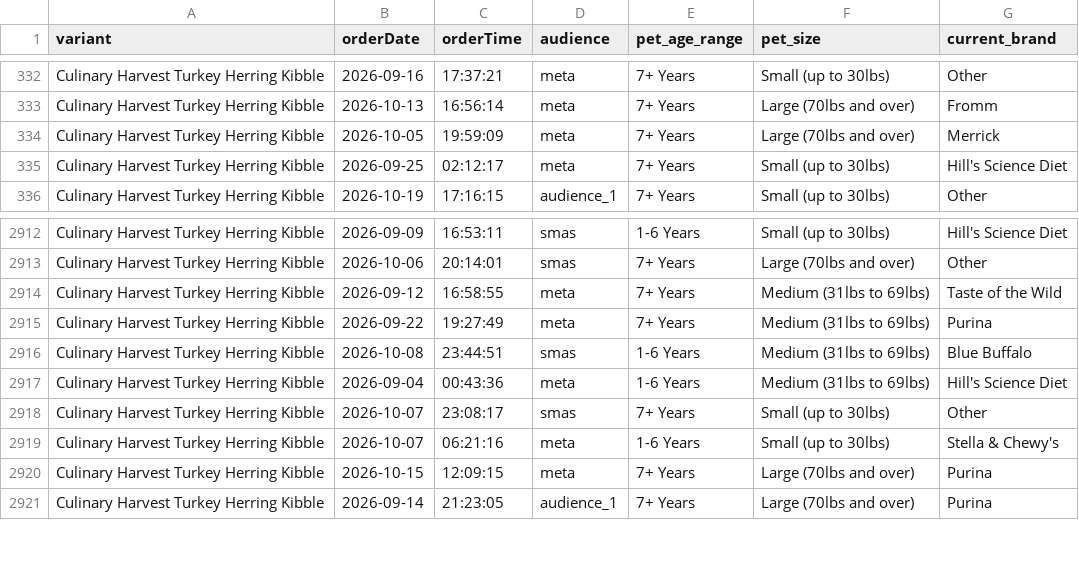
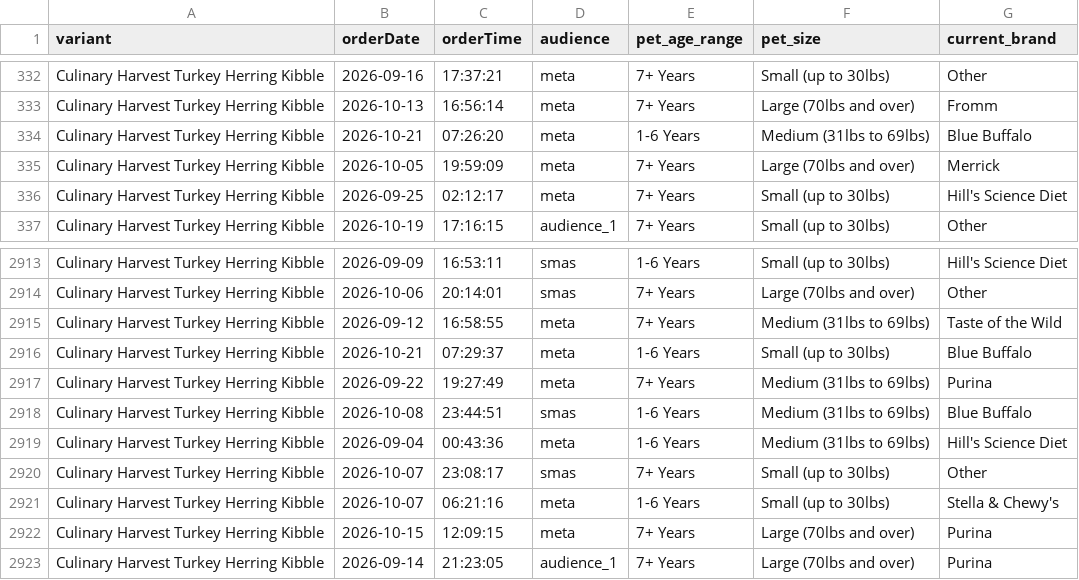
Before and after one commit to simonsmas/CH-report-data, a CSV file: orders.csv, drawn as a sheet; only a part is shown, gaps mark what is left out.

Commit message:
Update Culinary Harvest orders: 5148 orders + 321 sim — 2026-10-21T07:31:26.221Z

```diff
--- a/orders.csv
+++ b/orders.csv
@@ -333,2 +333,3 @@ Culinary Harvest Turkey Herring Kibble,2026-09-16,17:37:21,meta,7+ Years,Small (
 Culinary Harvest Turkey Herring Kibble,2026-10-13,16:56:14,meta,7+ Years,Large (70lbs and over),Fromm
+Culinary Harvest Turkey Herring Kibble,2026-10-21,07:26:20,meta,1-6 Years,Medium (31lbs to 69lbs),Blue Buffalo
 Culinary Harvest Turkey Herring Kibble,2026-10-05,19:59:09,meta,7+ Years,Large (70lbs and over),Merrick
@@ -2914,2 +2915,3 @@ Culinary Harvest Turkey Herring Kibble,2026-10-06,20:14:01,smas,7+ Years,Large (
 Culinary Harvest Turkey Herring Kibble,2026-09-12,16:58:55,meta,7+ Years,Medium (31lbs to 69lbs),Taste of the Wild
+Culinary Harvest Turkey Herring Kibble,2026-10-21,07:29:37,meta,1-6 Years,Small (up to 30lbs),Blue Buffalo
 Culinary Harvest Turkey Herring Kibble,2026-09-22,19:27:49,meta,7+ Years,Medium (31lbs to 69lbs),Purina
```
